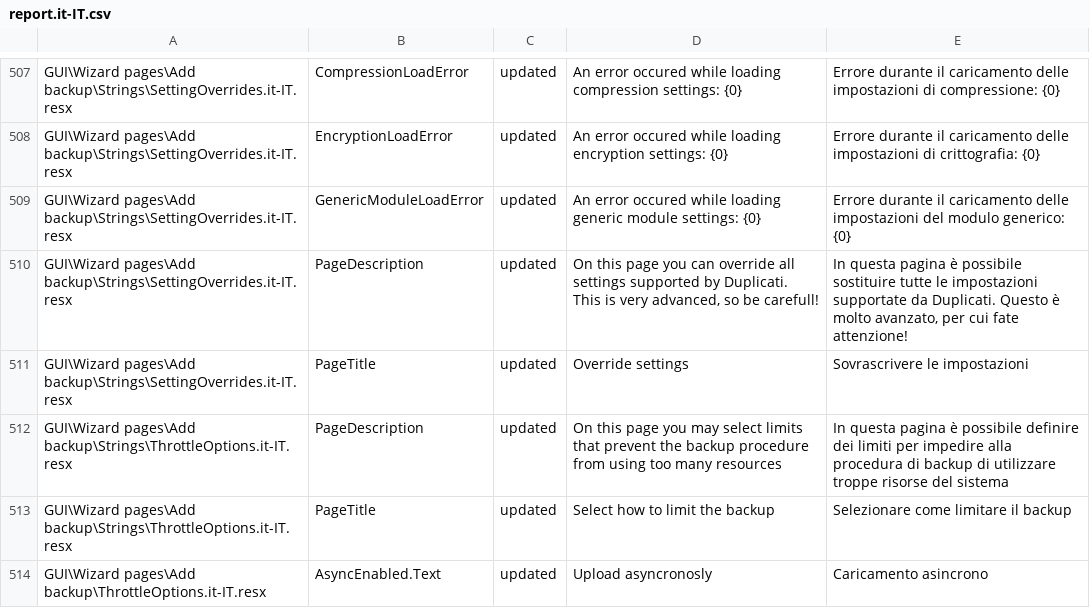
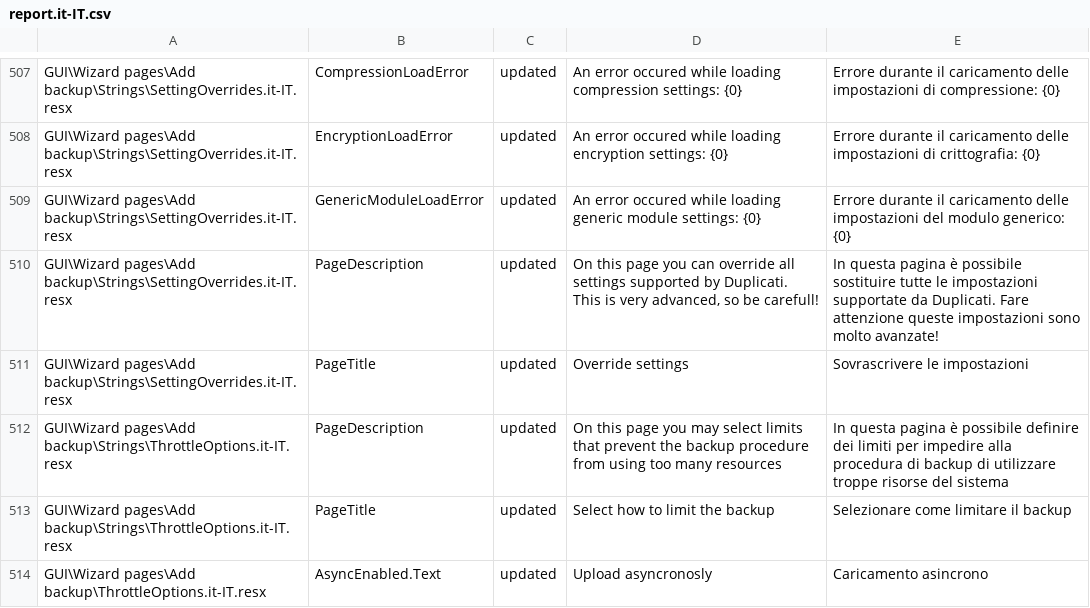
Before and after one commit to duplicati/duplicati, a CSV file: Duplicati/Localization/report.it-IT.csv, drawn as a sheet; only a part is shown, gaps mark what is left out; the diff covers the shown part only.

Commit message:
Applied updated translations (r1096) to 1.3.1 branch
git-svn-id: https://duplicati.googlecode.com/svn/branches/1.3.1@1097 59da171f-624f-0410-aa54-27559c288bec

```diff
--- a/Duplicati/Localization/report.it-IT.csv
+++ b/Duplicati/Localization/report.it-IT.csv
@@ -711,3 +711,3 @@ GUI\Wizard pages\Add backup\Strings\SettingOverrides.it-IT.resx,EncryptionLoadEr
 GUI\Wizard pages\Add backup\Strings\SettingOverrides.it-IT.resx,GenericModuleLoadError,updated,An error occured while loading generic module settings: {0},Errore durante il caricamento delle impostazioni del modulo generico: {0}
-GUI\Wizard pages\Add backup\Strings\SettingOverrides.it-IT.resx,PageDescription,updated,"On this page you can override all settings supported by Duplicati. This is very advanced, so be carefull!","In questa pagina è possibile sostituire tutte le impostazioni supportate da Duplicati. Questo è molto avanzato, per cui fate attenzione!"
+GUI\Wizard pages\Add backup\Strings\SettingOverrides.it-IT.resx,PageDescription,updated,"On this page you can override all settings supported by Duplicati. This is very advanced, so be carefull!",In questa pagina è possibile sostituire tutte le impostazioni supportate da Duplicati. Fare attenzione queste impostazioni sono molto avanzate!
 GUI\Wizard pages\Add backup\Strings\SettingOverrides.it-IT.resx,PageTitle,updated,Override settings,Sovrascrivere le impostazioni
```
Also changed, not shown: 64 edited cells elsewhere in this file, Duplicati/Localization/report.de-DE.csv.
